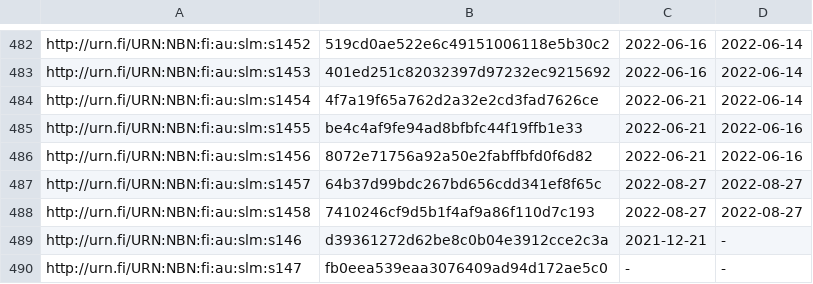
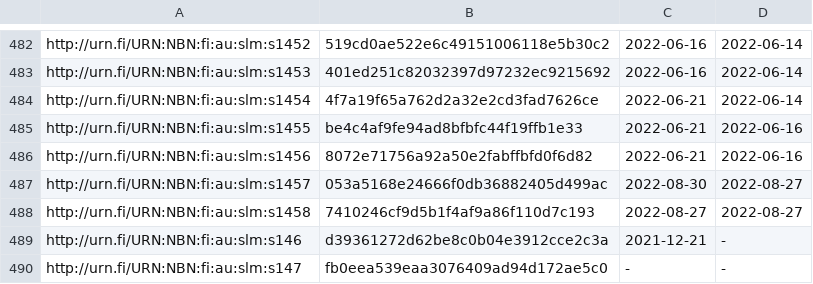
Before and after one commit to NatLibFi/Finto-data, a TSV file: vocabularies/slm/timestamps.tsv, drawn as a sheet; only a part is shown, gaps mark what is left out.

```diff
--- a/vocabularies/slm/timestamps.tsv
+++ b/vocabularies/slm/timestamps.tsv
@@ -486,3 +486,3 @@ http://urn.fi/URN:NBN:fi:au:slm:s1455	be4c4af9fe94ad8bfbfc44f19ffb1e33	2022-06-2
 http://urn.fi/URN:NBN:fi:au:slm:s1456	8072e71756a92a50e2fabffbfd0f6d82	2022-06-21	2022-06-16
-http://urn.fi/URN:NBN:fi:au:slm:s1457	64b37d99bdc267bd656cdd341ef8f65c	2022-08-27	2022-08-27
+http://urn.fi/URN:NBN:fi:au:slm:s1457	053a5168e24666f0db36882405d499ac	2022-08-30	2022-08-27
 http://urn.fi/URN:NBN:fi:au:slm:s1458	7410246cf9d5b1f4af9a86f110d7c193	2022-08-27	2022-08-27
```
Also changed, not shown: 2 other files.
